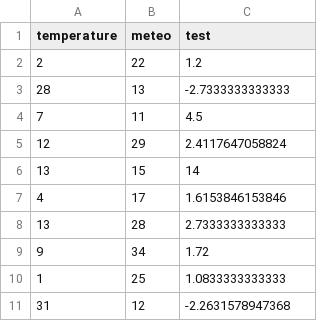
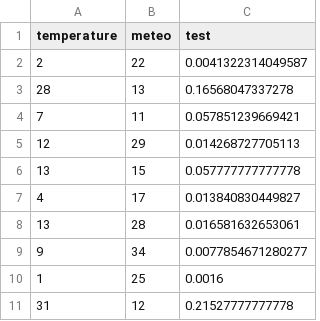
Before and after one commit to Sensemino/UDGProject, a CSV file: Générateur/Sorties/testFormule.csv, drawn as a sheet.

Commit message:
Amélioration de la formule, utilisation de la racine carré et de la puissance

```diff
--- a/Générateur/Sorties/testFormule.csv
+++ b/Générateur/Sorties/testFormule.csv
@@ -1,11 +1,11 @@
 temperature;meteo;test;
-2;22;1.2;
-28;13;-2.7333333333333;
-7;11;4.5;
-12;29;2.4117647058824;
-13;15;14;
-4;17;1.6153846153846;
-13;28;2.7333333333333;
-9;34;1.72;
-1;25;1.0833333333333;
-31;12;-2.2631578947368;
+2;22;0.0041322314049587;
+28;13;0.16568047337278;
+7;11;0.057851239669421;
+12;29;0.014268727705113;
+13;15;0.057777777777778;
+4;17;0.013840830449827;
+13;28;0.016581632653061;
+9;34;0.0077854671280277;
+1;25;0.0016;
+31;12;0.21527777777778;
```
Also changed, not shown: 4 other files.
